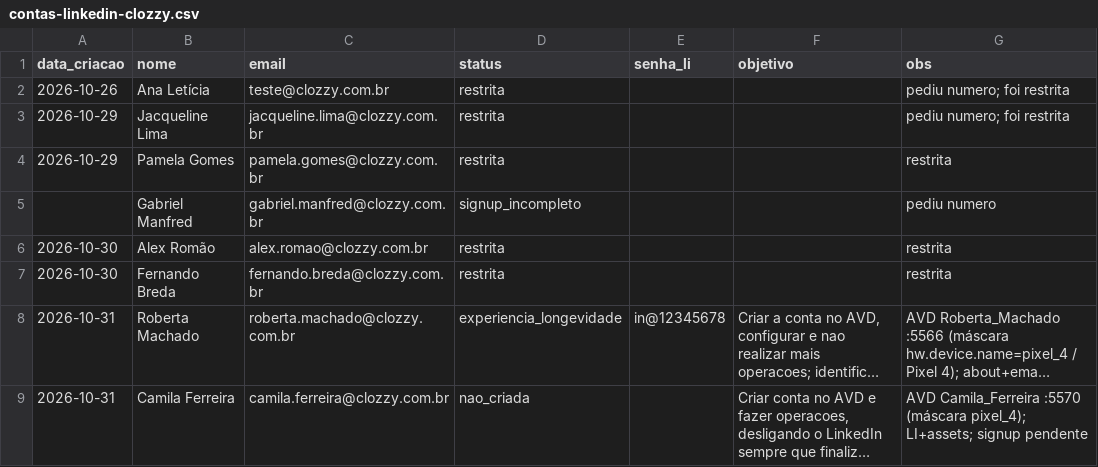
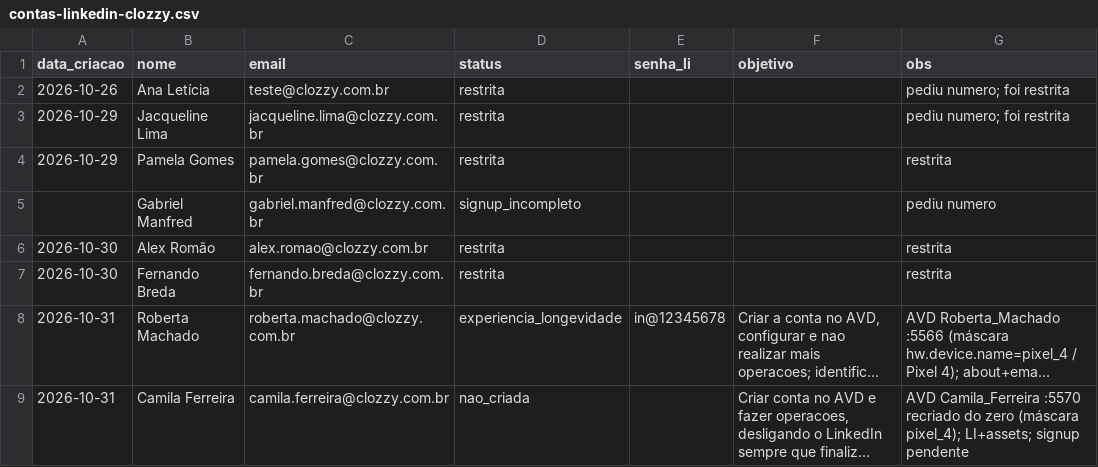
Before and after one commit to laerciogermano/workstation, a CSV file: screen-robot/pocs/android-studio/contas-linkedin-clozzy.csv, drawn as a sheet; long unchanged cells end in …; the diff names each change by its address in the sheet, - before the commit and + after, or states it on an @@ line.

```diff
--- a/screen-robot/pocs/android-studio/contas-linkedin-clozzy.csv
+++ b/screen-robot/pocs/android-studio/contas-linkedin-clozzy.csv
-G9 (obs): …Camila_Ferreira :5570 (máscara pixel_4);…
+G9 (obs): …Camila_Ferreira :5570 recriado do zero (máscara pixel_4);…
```
Also changed, not shown: 1 other file.
